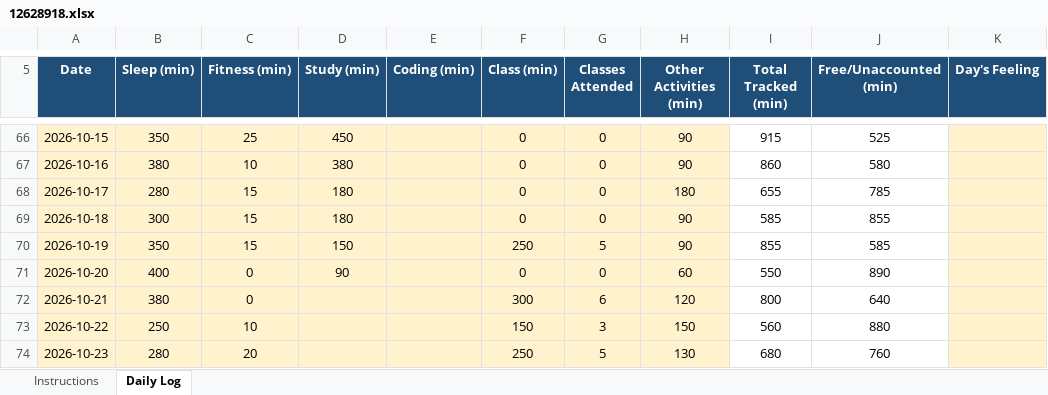
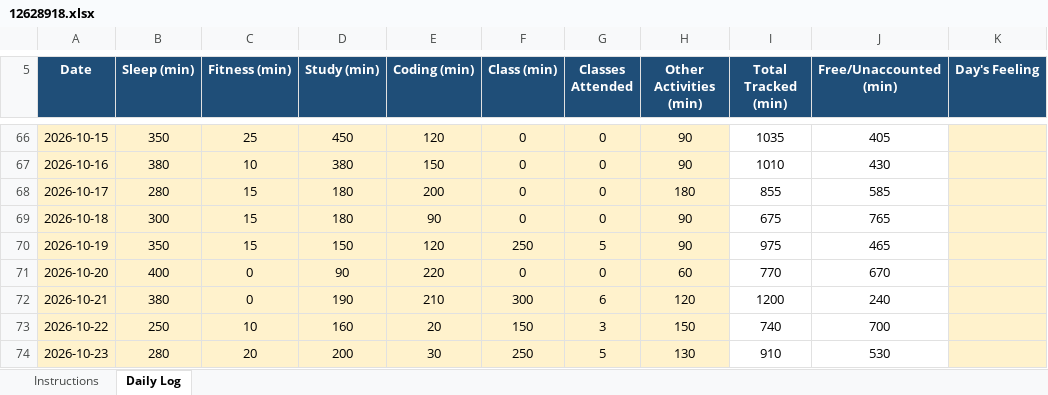
Before and after one commit to palak13102004/CAP776, an Excel workbook: 12628918.xlsx, sheet Daily Log, drawn as a sheet; only a part is shown, gaps mark what is left out; values as stored, in another font and other column widths than the file's, no borders; conditional formats not drawn; the diff covers the shown part only; the diff names each change by its address in the sheet, - before the commit and + after, or states it on an @@ line.

```diff
--- a/12628918.xlsx (sheet Daily Log)
+++ b/12628918.xlsx (sheet Daily Log)
-E66 (Coding (min)): (empty)
+E66 (Coding (min)): 120
-I66 (Total Tracked (min)): 915
+I66 (Total Tracked (min)): 1035
-J66 (Free/Unaccounted (min)): 525
+J66 (Free/Unaccounted (min)): 405
-E67 (Coding (min)): (empty)
+E67 (Coding (min)): 150
-I67 (Total Tracked (min)): 860
+I67 (Total Tracked (min)): 1010
-J67 (Free/Unaccounted (min)): 580
+J67 (Free/Unaccounted (min)): 430
-E68 (Coding (min)): (empty)
+E68 (Coding (min)): 200
-I68 (Total Tracked (min)): 655
+I68 (Total Tracked (min)): 855
-J68 (Free/Unaccounted (min)): 785
+J68 (Free/Unaccounted (min)): 585
-E69 (Coding (min)): (empty)
+E69 (Coding (min)): 90
-I69 (Total Tracked (min)): 585
+I69 (Total Tracked (min)): 675
-J69 (Free/Unaccounted (min)): 855
+J69 (Free/Unaccounted (min)): 765
-E70 (Coding (min)): (empty)
+E70 (Coding (min)): 120
-I70 (Total Tracked (min)): 855
+I70 (Total Tracked (min)): 975
-J70 (Free/Unaccounted (min)): 585
+J70 (Free/Unaccounted (min)): 465
-E71 (Coding (min)): (empty)
+E71 (Coding (min)): 220
-I71 (Total Tracked (min)): 550
+I71 (Total Tracked (min)): 770
-J71 (Free/Unaccounted (min)): 890
+J71 (Free/Unaccounted (min)): 670
-D72 (Study (min)): (empty)
+D72 (Study (min)): 190
-E72 (Coding (min)): (empty)
+E72 (Coding (min)): 210
-I72 (Total Tracked (min)): 800
+I72 (Total Tracked (min)): 1200
-J72 (Free/Unaccounted (min)): 640
+J72 (Free/Unaccounted (min)): 240
-D73 (Study (min)): (empty)
+D73 (Study (min)): 160
-E73 (Coding (min)): (empty)
+E73 (Coding (min)): 20
-I73 (Total Tracked (min)): 560
+I73 (Total Tracked (min)): 740
-J73 (Free/Unaccounted (min)): 880
+J73 (Free/Unaccounted (min)): 700
-D74 (Study (min)): (empty)
+D74 (Study (min)): 200
-E74 (Coding (min)): (empty)
+E74 (Coding (min)): 30
-I74 (Total Tracked (min)): 680
+I74 (Total Tracked (min)): 910
-J74 (Free/Unaccounted (min)): 760
+J74 (Free/Unaccounted (min)): 530
```
Also changed, not shown: 1 added row and 90 edited cells elsewhere in this sheet.
